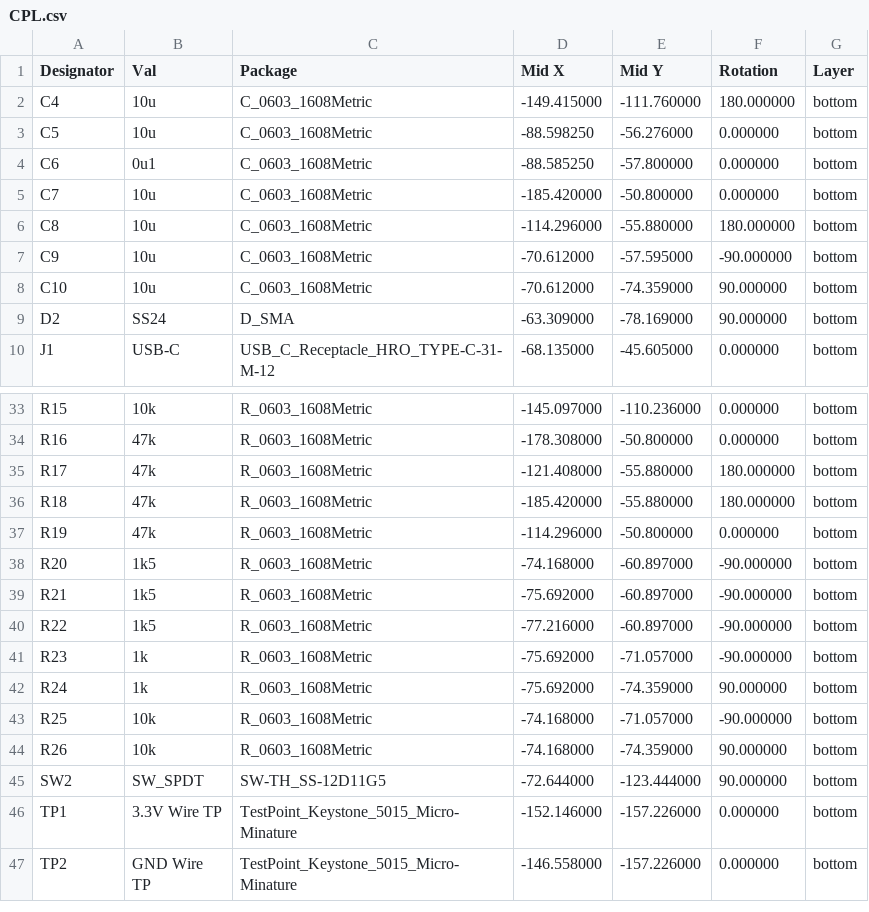
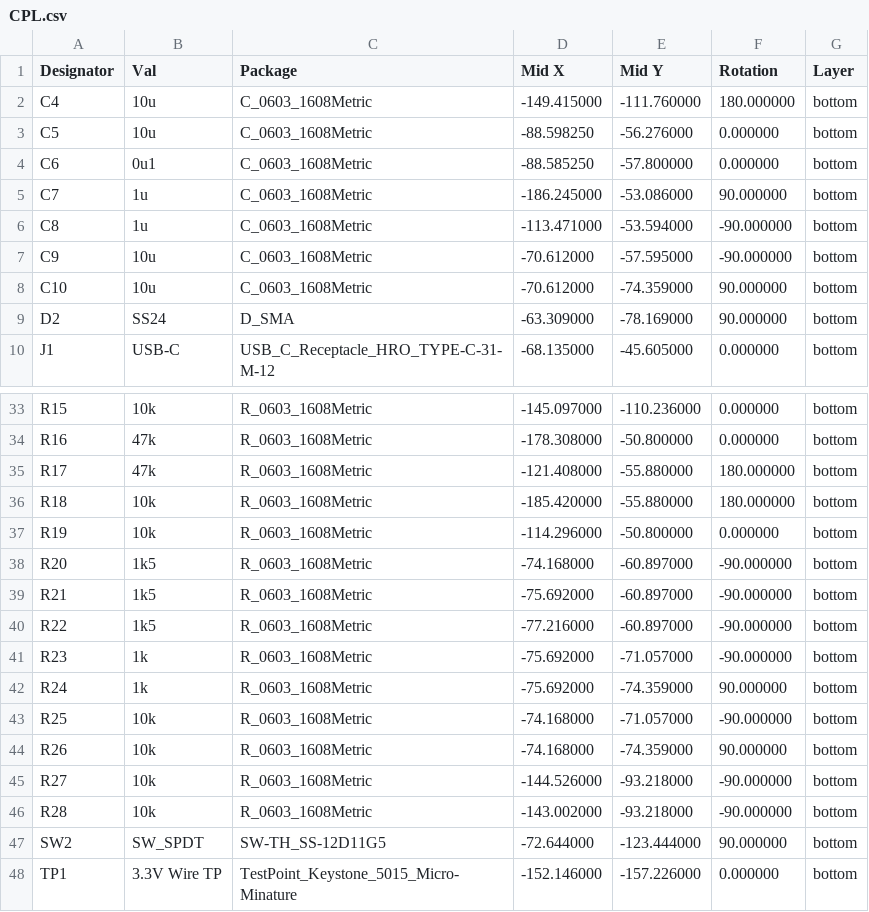
Before and after one commit to iommu/BBLP, a CSV file: Schematics/Mainboard/output/CPL.csv, drawn as a sheet; only a part is shown, gaps mark what is left out; the shorter side is filled out with more unchanged rows.

Commit message:
Final print version mainboard

```diff
--- a/Schematics/Mainboard/output/CPL.csv
+++ b/Schematics/Mainboard/output/CPL.csv
@@ -4,4 +4,4 @@ Designator,Val,Package,Mid X,Mid Y,Rotation,Layer
 "C6","0u1","C_0603_1608Metric",-88.585250,-57.800000,0.000000,bottom
-"C7","10u","C_0603_1608Metric",-185.420000,-50.800000,0.000000,bottom
-"C8","10u","C_0603_1608Metric",-114.296000,-55.880000,180.000000,bottom
+"C7","1u","C_0603_1608Metric",-186.245000,-53.086000,90.000000,bottom
+"C8","1u","C_0603_1608Metric",-113.471000,-53.594000,-90.000000,bottom
 "C9","10u","C_0603_1608Metric",-70.612000,-57.595000,-90.000000,bottom
@@ -35,4 +35,4 @@ Designator,Val,Package,Mid X,Mid Y,Rotation,Layer
 "R17","47k","R_0603_1608Metric",-121.408000,-55.880000,180.000000,bottom
-"R18","47k","R_0603_1608Metric",-185.420000,-55.880000,180.000000,bottom
-"R19","47k","R_0603_1608Metric",-114.296000,-50.800000,0.000000,bottom
+"R18","10k","R_0603_1608Metric",-185.420000,-55.880000,180.000000,bottom
+"R19","10k","R_0603_1608Metric",-114.296000,-50.800000,0.000000,bottom
 "R20","1k5","R_0603_1608Metric",-74.168000,-60.897000,-90.000000,bottom
@@ -44,2 +44,4 @@ Designator,Val,Package,Mid X,Mid Y,Rotation,Layer
 "R26","10k","R_0603_1608Metric",-74.168000,-74.359000,90.000000,bottom
+"R27","10k","R_0603_1608Metric",-144.526000,-93.218000,-90.000000,bottom
+"R28","10k","R_0603_1608Metric",-143.002000,-93.218000,-90.000000,bottom
 "SW2","SW_SPDT","SW-TH_SS-12D11G5",-72.644000,-123.444000,90.000000,bottom
```
Also changed, not shown: Schematics/Mainboard/output/BOM.csv, 9 other files.
